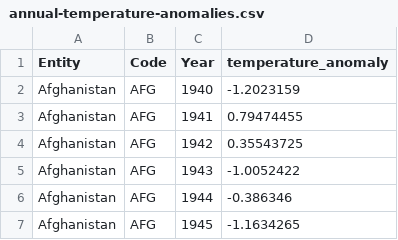
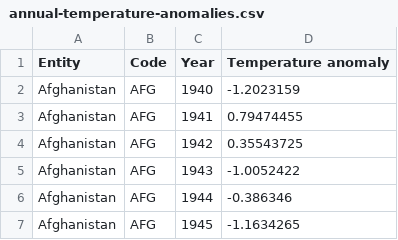
Before and after one commit to JonahByther/DAT4500_Project, a CSV file: annual-temperature-anomalies.csv, drawn as a sheet; only a part is shown.

Commit message:
Added to dashboard and inputed anomalies regression script

```diff
--- a/annual-temperature-anomalies.csv
+++ b/annual-temperature-anomalies.csv
@@ -1,2 +1,2 @@
-Entity,Code,Year,temperature_anomaly
+Entity,Code,Year,Temperature anomaly
 Afghanistan,AFG,1940,-1.2023159
```
Also changed, not shown: 11 other files.
